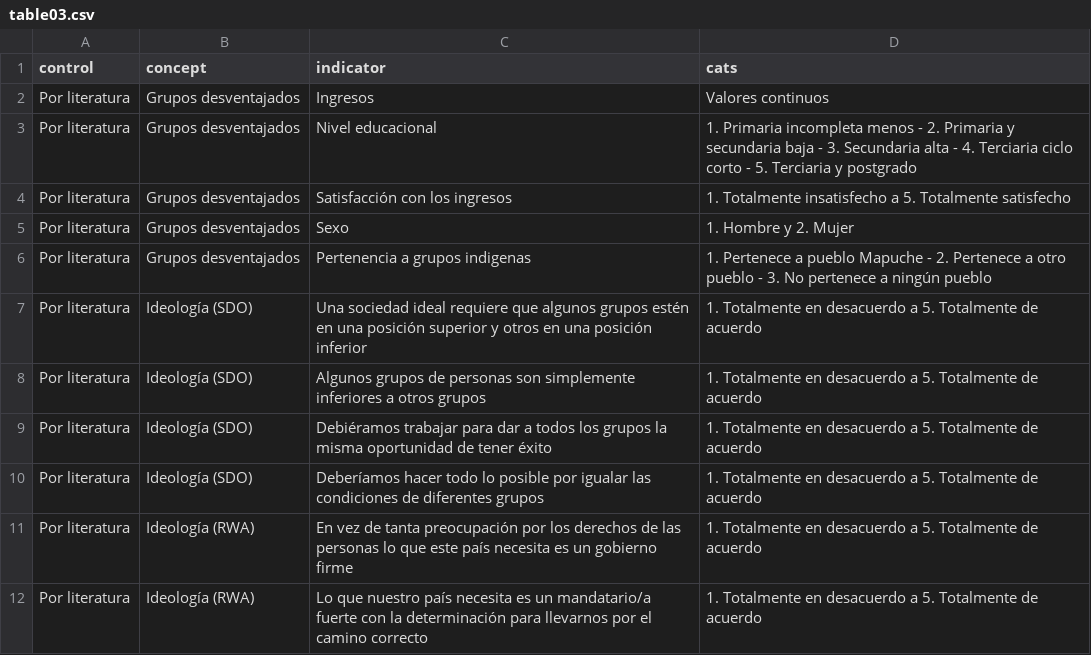
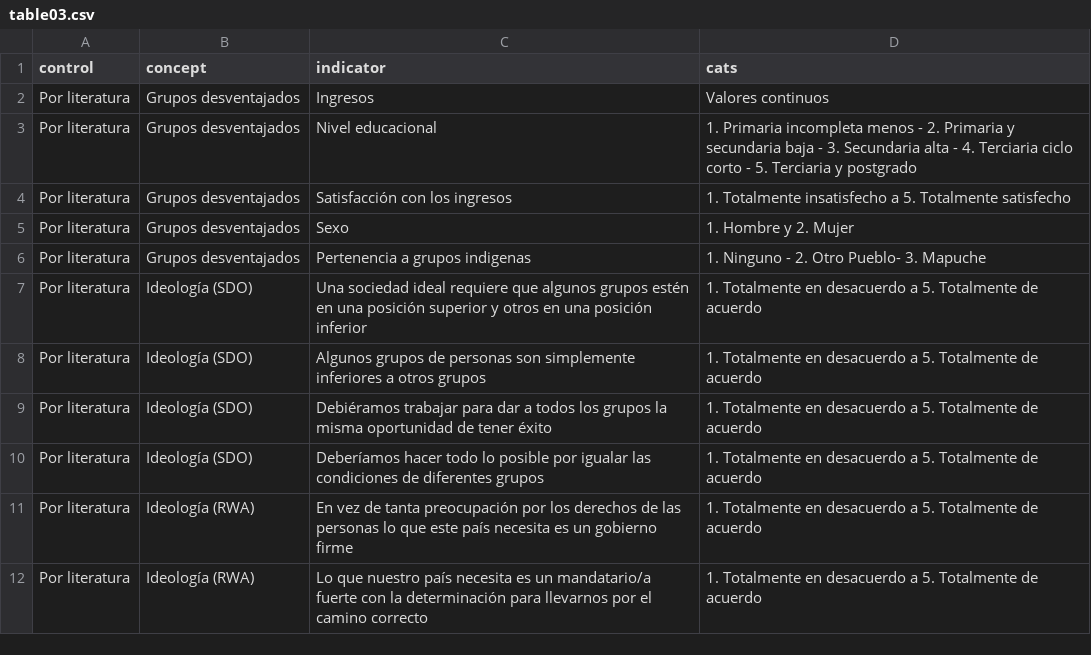
Before and after one commit to Martin-Venegas-M/tesis, a CSV file: tables/table03.csv, drawn as a sheet; only a part is shown.

Commit message:
update tables

```diff
--- a/tables/table03.csv
+++ b/tables/table03.csv
@@ -5,3 +5,3 @@ Por literatura; Grupos desventajados; Satisfacción con los ingresos; 1. Totalme
 Por literatura; Grupos desventajados;Sexo; 1. Hombre y 2. Mujer
-Por literatura; Grupos desventajados;Pertenencia a grupos indigenas; 1. Pertenece a pueblo Mapuche - 2. Pertenece a otro pueblo - 3. No pertenece a ningún pueblo
+Por literatura; Grupos desventajados;Pertenencia a grupos indigenas; 1. Ninguno - 2. Otro Pueblo- 3. Mapuche
 Por literatura; Ideología (SDO); Una sociedad ideal requiere que algunos grupos estén en una posición superior y otros en una posición inferior; 1. Totalmente en desacuerdo a 5. Totalmente de acuerdo
```
Also changed, not shown: 23 other files.
